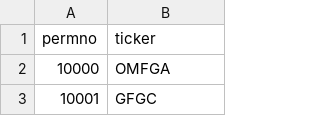
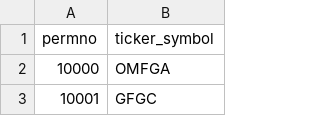
Before and after one commit to sahanasai11/MarketMaven, a CSV file: MarketMaven/data/crsp_tickers.csv, drawn as a sheet; only a part is shown.

```diff
--- a/MarketMaven/data/crsp_tickers.csv
+++ b/MarketMaven/data/crsp_tickers.csv
@@ -1,2 +1,2 @@
-permno,ticker
+permno,ticker_symbol
 10000,OMFGA
```
Also changed, not shown: 7 other files.
